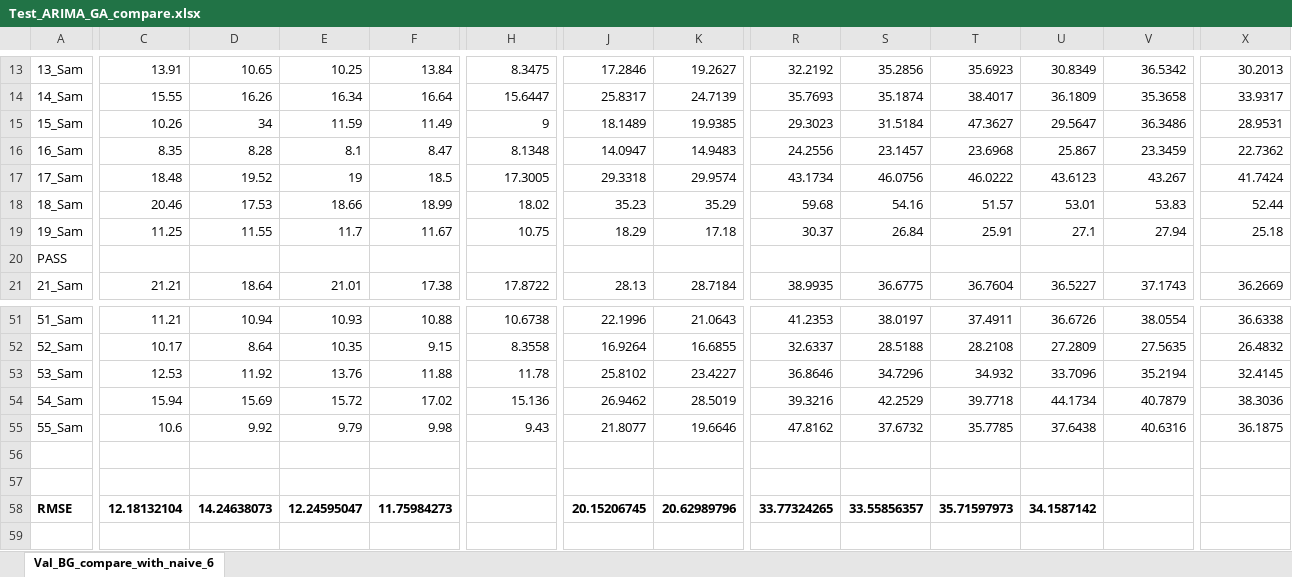
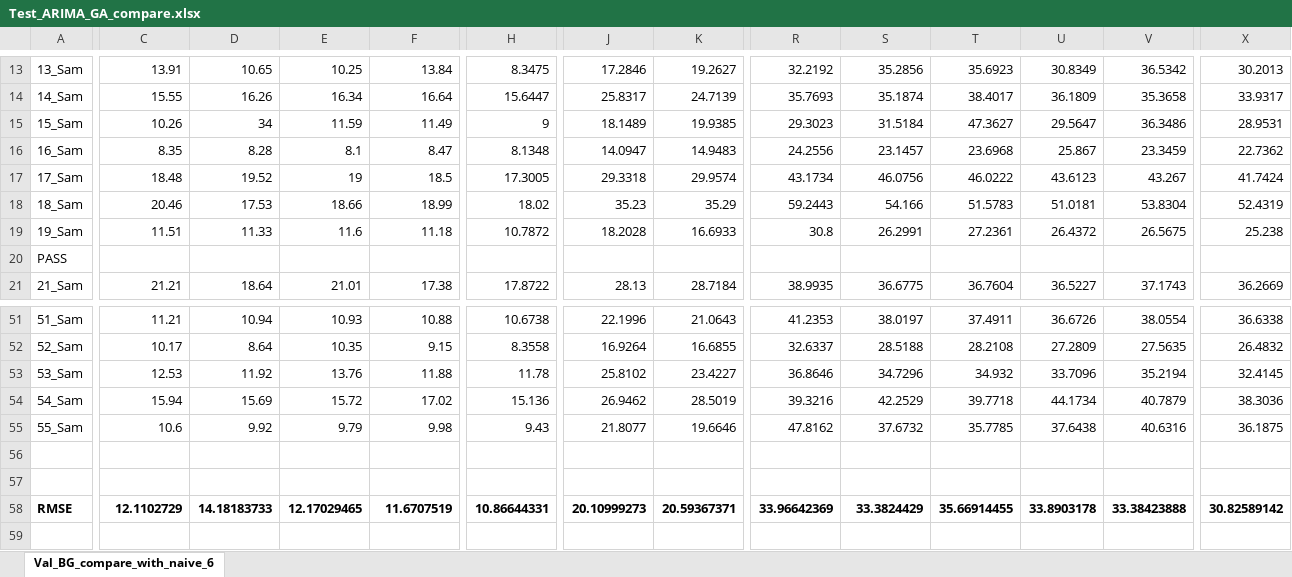
Before and after one commit to dongsikchoi/Blood-Glucose-Prediction-LSTM, an Excel workbook: Data_Result/Test_ARIMA_GA_compare.xlsx, sheet Val_BG_compare_with_naive_6, drawn as a sheet; only a part is shown, gaps mark what is left out; values as stored, in another font and other column widths than the file's, no borders; the diff covers the shown part only; the diff names each change by its address in the sheet, - before the commit and + after, or states it on an @@ line.

Commit message:
[UPDATE]

```diff
--- a/Data_Result/Test_ARIMA_GA_compare.xlsx (sheet Val_BG_compare_with_naive_6)
+++ b/Data_Result/Test_ARIMA_GA_compare.xlsx (sheet Val_BG_compare_with_naive_6)
-R18: 59.68
+R18: 59.2443
-S18: 54.16
+S18: 54.166
-T18: 51.57
+T18: 51.5783
-U18: 53.01
+U18: 51.0181
-V18: 53.83
+V18: 53.8304
-X18: 52.44
+X18: 52.4319
-C19: 11.25
+C19: 11.51
-D19: 11.55
+D19: 11.33
-E19: 11.7
+E19: 11.6
-F19: 11.67
+F19: 11.18
-H19: 10.75
+H19: 10.7872
-J19: 18.29
+J19: 18.2028
-K19: 17.18
+K19: 16.6933
-R19: 30.37
+R19: 30.8
-S19: 26.84
+S19: 26.2991
-T19: 25.91
+T19: 27.2361
-U19: 27.1
+U19: 26.4372
-V19: 27.94
+V19: 26.5675
-X19: 25.18
+X19: 25.238
-C58: 12.18132104
+C58: 12.1102729
-D58: 14.24638073
+D58: 14.18183733
-E58: 12.24595047
+E58: 12.17029465
-F58: 11.75984273
+F58: 11.6707519
-H58: (empty)
+H58: 10.86644331
-J58: 20.15206745
+J58: 20.10999273
-K58: 20.62989796
+K58: 20.59367371
-R58: 33.77324265
+R58: 33.96642369
-S58: 33.55856357
+S58: 33.3824429
-T58: 35.71597973
+T58: 35.66914455
-U58: 34.1587142
+U58: 33.8903178
-V58: (empty)
+V58: 33.38423888
-X58: (empty)
+X58: 30.82589142
```
Also changed, not shown: 174 edited cells elsewhere in this sheet.
